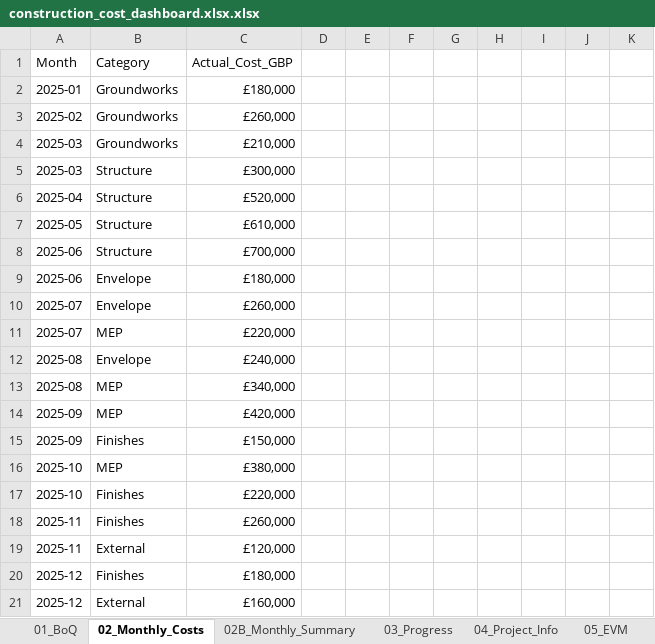
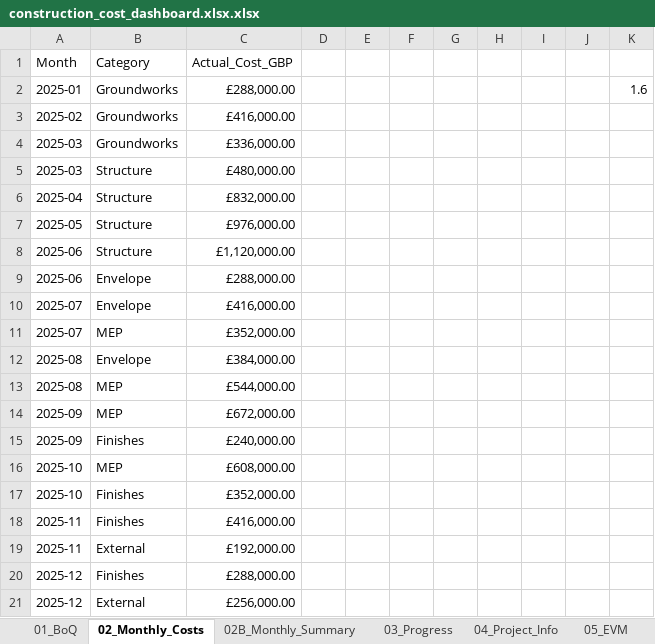
Before and after one commit to tonCodesData/construction-cost-dashboard, an Excel workbook: data/construction_cost_dashboard.xlsx.xlsx, sheet 02_Monthly_Costs, drawn as a sheet; values as stored, in another font and other column widths than the file's, no borders; table styles not drawn; the diff names each change by its address in the sheet, - before the commit and + after, or states it on an @@ line.

```diff
--- a/data/construction_cost_dashboard.xlsx.xlsx (sheet 02_Monthly_Costs)
+++ b/data/construction_cost_dashboard.xlsx.xlsx (sheet 02_Monthly_Costs)
-C2 (Actual_Cost_GBP): £180,000
+C2 (Actual_Cost_GBP): £288,000.00
-K2: (empty)
+K2: 1.6
-C3 (Actual_Cost_GBP): £260,000
+C3 (Actual_Cost_GBP): £416,000.00
-C4 (Actual_Cost_GBP): £210,000
+C4 (Actual_Cost_GBP): £336,000.00
-C5 (Actual_Cost_GBP): £300,000
+C5 (Actual_Cost_GBP): £480,000.00
-C6 (Actual_Cost_GBP): £520,000
+C6 (Actual_Cost_GBP): £832,000.00
-C7 (Actual_Cost_GBP): £610,000
+C7 (Actual_Cost_GBP): £976,000.00
-C8 (Actual_Cost_GBP): £700,000
+C8 (Actual_Cost_GBP): £1,120,000.00
-C9 (Actual_Cost_GBP): £180,000
+C9 (Actual_Cost_GBP): £288,000.00
-C10 (Actual_Cost_GBP): £260,000
+C10 (Actual_Cost_GBP): £416,000.00
-C11 (Actual_Cost_GBP): £220,000
+C11 (Actual_Cost_GBP): £352,000.00
-C12 (Actual_Cost_GBP): £240,000
+C12 (Actual_Cost_GBP): £384,000.00
-C13 (Actual_Cost_GBP): £340,000
+C13 (Actual_Cost_GBP): £544,000.00
-C14 (Actual_Cost_GBP): £420,000
+C14 (Actual_Cost_GBP): £672,000.00
-C15 (Actual_Cost_GBP): £150,000
+C15 (Actual_Cost_GBP): £240,000.00
-C16 (Actual_Cost_GBP): £380,000
+C16 (Actual_Cost_GBP): £608,000.00
-C17 (Actual_Cost_GBP): £220,000
+C17 (Actual_Cost_GBP): £352,000.00
-C18 (Actual_Cost_GBP): £260,000
+C18 (Actual_Cost_GBP): £416,000.00
-C19 (Actual_Cost_GBP): £120,000
+C19 (Actual_Cost_GBP): £192,000.00
-C20 (Actual_Cost_GBP): £180,000
+C20 (Actual_Cost_GBP): £288,000.00
-C21 (Actual_Cost_GBP): £160,000
+C21 (Actual_Cost_GBP): £256,000.00
```
Also changed, not shown: sheet 05_EVM, sheet 02B_Monthly_Summary, formulas that keep their value.
